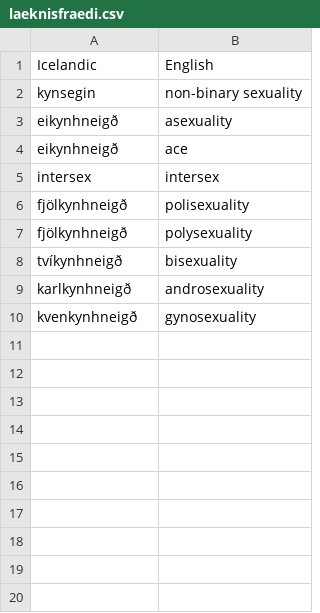
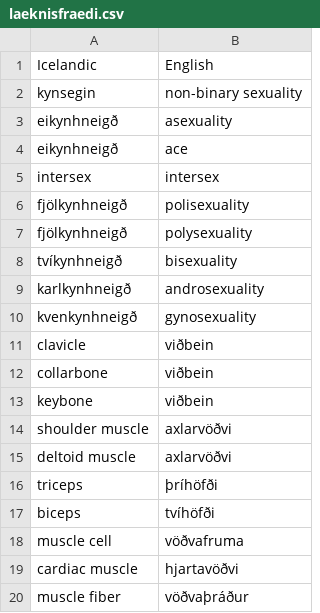
Before and after one commit to judyfong/dictionary, a CSV file: laeknisfraedi.csv, drawn as a sheet.

Commit message:
Update laeknisfraedi.csv

```diff
--- a/laeknisfraedi.csv
+++ b/laeknisfraedi.csv
@@ -10 +10,11 @@ karlkynhneigð,androsexuality
 kvenkynhneigð,gynosexuality
+clavicle,viðbein
+collarbone,viðbein
+keybone,viðbein
+shoulder muscle,axlarvöðvi
+deltoid muscle,axlarvöðvi
+triceps,þríhöfði
+biceps,tvíhöfði
+muscle cell,vöðvafruma
+cardiac muscle,hjartavöðvi
+muscle fiber,vöðvaþráður
```
